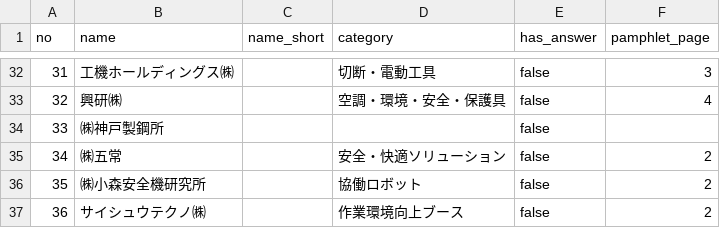
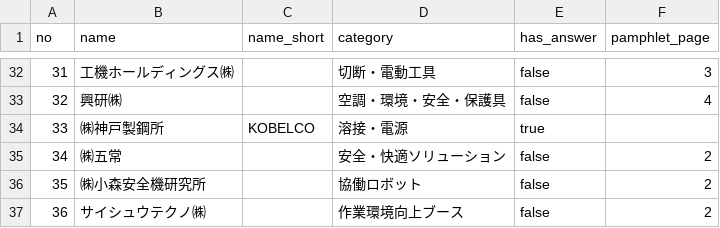
Before and after one commit to kento1984/twf2026-portal, a CSV file: data/makers.csv, drawn as a sheet; only a part is shown, gaps mark what is left out.

```diff
--- a/data/makers.csv
+++ b/data/makers.csv
@@ -33,3 +33,3 @@ no,name,name_short,category,has_answer,pamphlet_page
 32,興研㈱,,空調・環境・安全・保護具,false,4
-33,㈱神戸製鋼所,,,false,
+33,㈱神戸製鋼所,KOBELCO,溶接・電源,true,
 34,㈱五常,,安全・快適ソリューション,false,2
```
Also changed, not shown: 9 other files.
